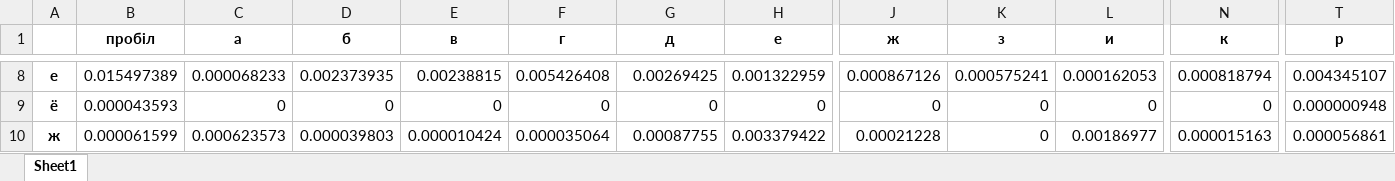
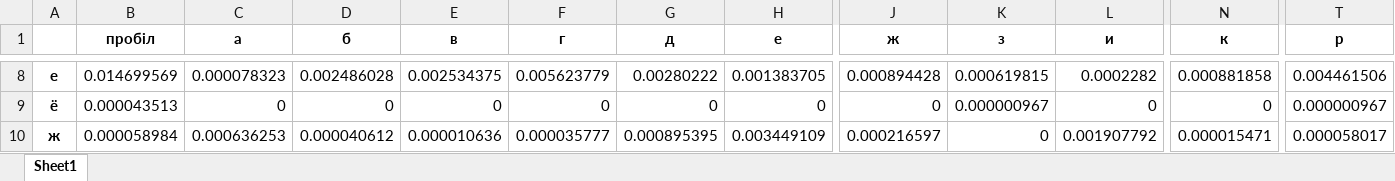
Before and after one commit to yeahloveninja/crypto-22-23, an Excel workbook: cp1/zaritskyi_fb-01_svirshchuk_fb-01_cp1/Bigram_Crossed_Frequency_with_space.xlsx, sheet Sheet1, drawn as a sheet; only a part is shown, gaps mark what is left out; values as stored, in another font and other column widths than the file's, no borders; the diff covers the shown part only; the diff names each change by its address in the sheet, - before the commit and + after, or states it on an @@ line.

```diff
--- a/cp1/zaritskyi_fb-01_svirshchuk_fb-01_cp1/Bigram_Crossed_Frequency_with_space.xlsx (sheet Sheet1)
+++ b/cp1/zaritskyi_fb-01_svirshchuk_fb-01_cp1/Bigram_Crossed_Frequency_with_space.xlsx (sheet Sheet1)
-B8 (пробіл): 0.015497389
+B8 (пробіл): 0.014699569
-C8 (а): 0.000068233
+C8 (а): 0.000078323
-D8 (б): 0.002373935
+D8 (б): 0.002486028
-E8 (в): 0.00238815
+E8 (в): 0.002534375
-F8 (г): 0.005426408
+F8 (г): 0.005623779
-G8 (д): 0.00269425
+G8 (д): 0.00280222
-H8 (е): 0.001322959
+H8 (е): 0.001383705
-J8 (ж): 0.000867126
+J8 (ж): 0.000894428
-K8 (з): 0.000575241
+K8 (з): 0.000619815
-L8 (и): 0.000162053
+L8 (и): 0.0002282
-N8 (к): 0.000818794
+N8 (к): 0.000881858
-T8 (р): 0.004345107
+T8 (р): 0.004461506
-B9 (пробіл): 0.000043593
+B9 (пробіл): 0.000043513
-K9 (з): 0
+K9 (з): 0.000000967
-T9 (р): 0.000000948
+T9 (р): 0.000000967
-B10 (пробіл): 0.000061599
+B10 (пробіл): 0.000058984
-C10 (а): 0.000623573
+C10 (а): 0.000636253
-D10 (б): 0.000039803
+D10 (б): 0.000040612
-E10 (в): 0.000010424
+E10 (в): 0.000010636
-F10 (г): 0.000035064
+F10 (г): 0.000035777
-G10 (д): 0.00087755
+G10 (д): 0.000895395
-H10 (е): 0.003379422
+H10 (е): 0.003449109
-J10 (ж): 0.00021228
+J10 (ж): 0.000216597
-L10 (и): 0.00186977
+L10 (и): 0.001907792
-N10 (к): 0.000015163
+N10 (к): 0.000015471
-T10 (р): 0.000056861
+T10 (р): 0.000058017
```
Also changed, not shown: 819 edited cells elsewhere in this sheet, cp1/zaritskyi_fb-01_svirshchuk_fb-01_cp1/Amount_with_space.xlsx, cp1/zaritskyi_fb-01_svirshchuk_fb-01_cp1/Amount_without_space.xlsx, 7 other files.
